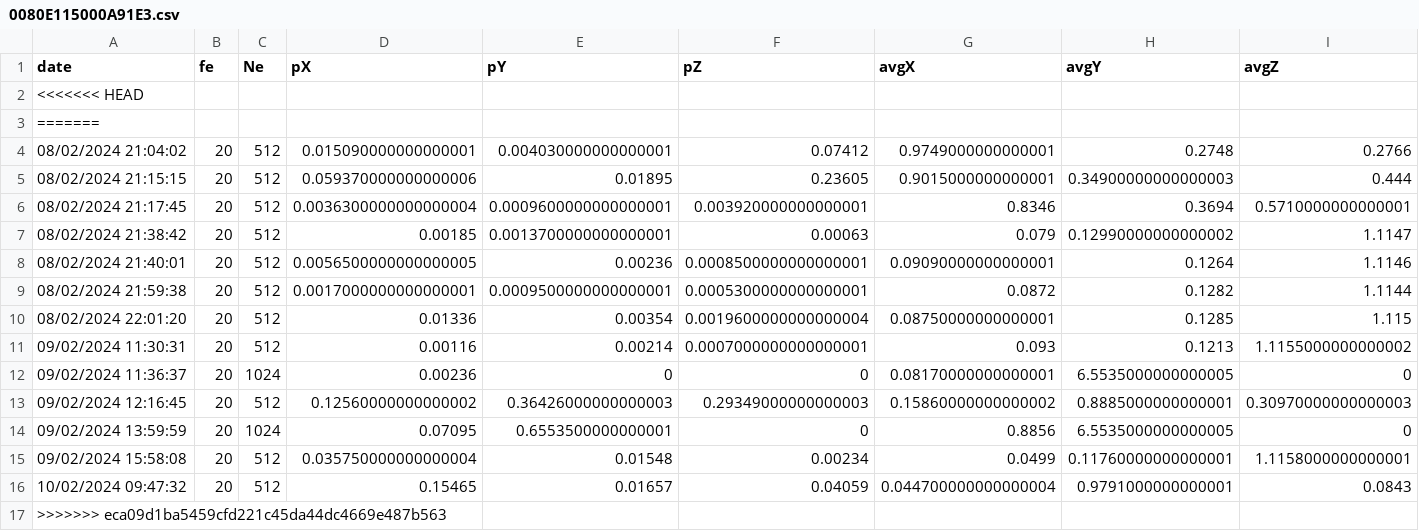
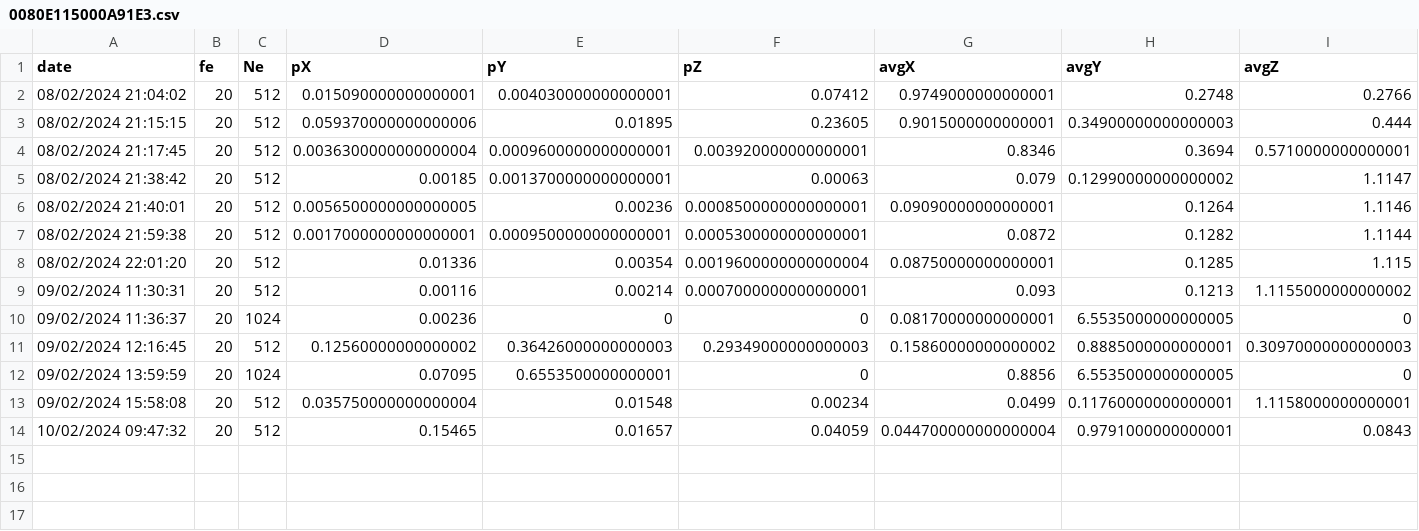
Before and after one commit to Mipiker/Candelabre, a CSV file: log/0080E115000A91E3.csv, drawn as a sheet; only a part is shown; rows hold the shown columns only; the diff names each change by its address in the sheet, - before the commit and + after, or states it on an @@ line.

```diff
--- a/log/0080E115000A91E3.csv
+++ b/log/0080E115000A91E3.csv
-row 2: <<<<<<< HEAD
-row 3: =======
-row 17: >>>>>>> eca09d1ba5459cfd221c45da44dc4669e487b563
```
Also changed, not shown: 14 other files.
